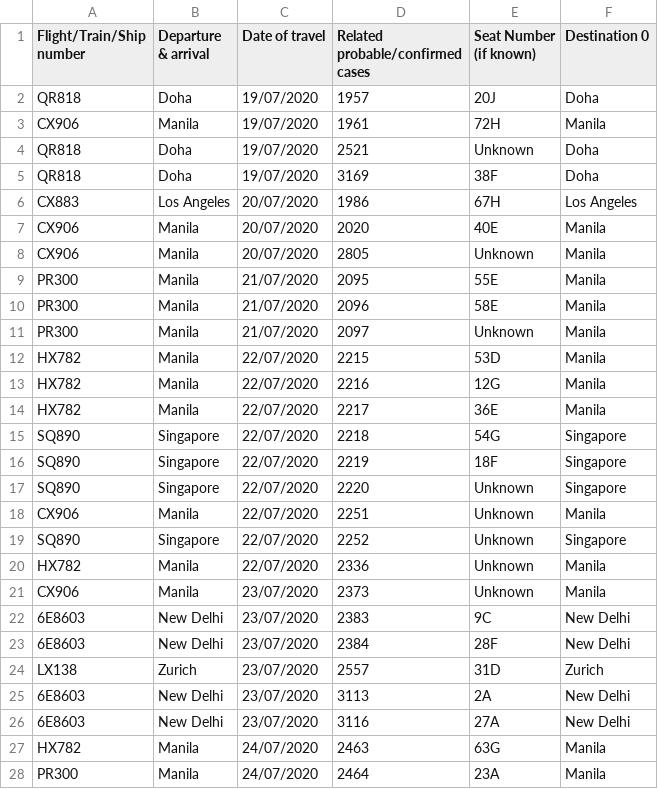
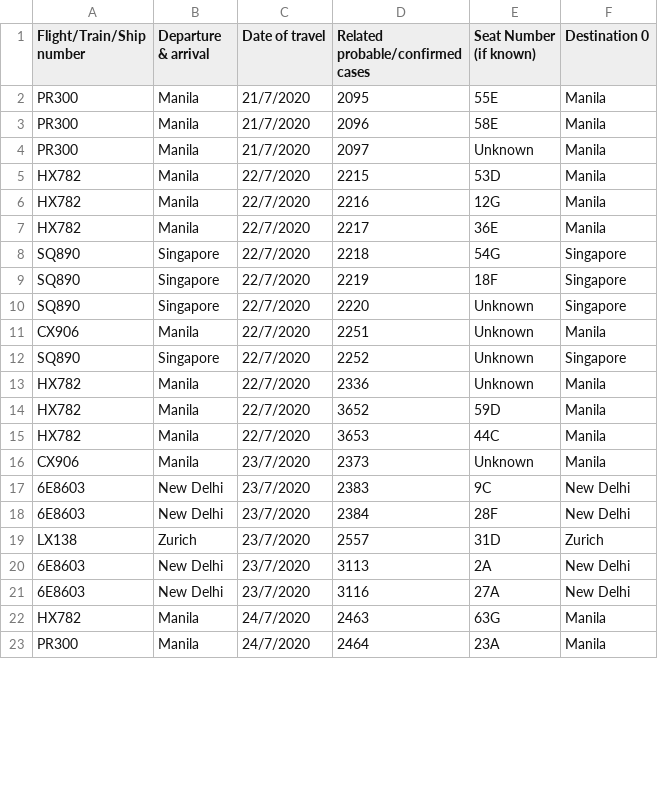
Before and after one commit to jerrypai0809/COVID_19, a CSV file: data/daily_infected_pub_trans.csv, drawn as a sheet; only a part is shown; the diff covers the shown part only.

```diff
--- a/data/daily_infected_pub_trans.csv
+++ b/data/daily_infected_pub_trans.csv
@@ -1,28 +1,23 @@
 Flight/Train/Ship number,Departure & arrival,Date of travel,Related probable/confirmed cases,Seat Number (if known),Destination 0
-QR818,Doha,19/07/2020,1957,20J,Doha
-CX906,Manila,19/07/2020,1961,72H,Manila
-QR818,Doha,19/07/2020,2521,Unknown,Doha
-QR818,Doha,19/07/2020,3169,38F,Doha
-CX883,Los Angeles,20/07/2020,1986,67H,Los Angeles
-CX906,Manila,20/07/2020,2020,40E,Manila
-CX906,Manila,20/07/2020,2805,Unknown,Manila
-PR300,Manila,21/07/2020,2095,55E,Manila
-PR300,Manila,21/07/2020,2096,58E,Manila
-PR300,Manila,21/07/2020,2097,Unknown,Manila
-HX782,Manila,22/07/2020,2215,53D,Manila
-HX782,Manila,22/07/2020,2216,12G,Manila
-HX782,Manila,22/07/2020,2217,36E,Manila
-SQ890,Singapore,22/07/2020,2218,54G,Singapore
-SQ890,Singapore,22/07/2020,2219,18F,Singapore
-SQ890,Singapore,22/07/2020,2220,Unknown,Singapore
-CX906,Manila,22/07/2020,2251,Unknown,Manila
-SQ890,Singapore,22/07/2020,2252,Unknown,Singapore
-HX782,Manila,22/07/2020,2336,Unknown,Manila
-CX906,Manila,23/07/2020,2373,Unknown,Manila
-6E8603,New Delhi,23/07/2020,2383,9C,New Delhi
-6E8603,New Delhi,23/07/2020,2384,28F,New Delhi
-LX138,Zurich,23/07/2020,2557,31D,Zurich
-6E8603,New Delhi,23/07/2020,3113,2A,New Delhi
-6E8603,New Delhi,23/07/2020,3116,27A,New Delhi
-HX782,Manila,24/07/2020,2463,63G,Manila
-PR300,Manila,24/07/2020,2464,23A,Manila
+PR300,Manila,21/7/2020,2095,55E,Manila
+PR300,Manila,21/7/2020,2096,58E,Manila
+PR300,Manila,21/7/2020,2097,Unknown,Manila
+HX782,Manila,22/7/2020,2215,53D,Manila
+HX782,Manila,22/7/2020,2216,12G,Manila
+HX782,Manila,22/7/2020,2217,36E,Manila
+SQ890,Singapore,22/7/2020,2218,54G,Singapore
+SQ890,Singapore,22/7/2020,2219,18F,Singapore
+SQ890,Singapore,22/7/2020,2220,Unknown,Singapore
+CX906,Manila,22/7/2020,2251,Unknown,Manila
+SQ890,Singapore,22/7/2020,2252,Unknown,Singapore
+HX782,Manila,22/7/2020,2336,Unknown,Manila
+HX782,Manila,22/7/2020,3652,59D,Manila
+HX782,Manila,22/7/2020,3653,44C,Manila
+CX906,Manila,23/7/2020,2373,Unknown,Manila
+6E8603,New Delhi,23/7/2020,2383,9C,New Delhi
+6E8603,New Delhi,23/7/2020,2384,28F,New Delhi
+LX138,Zurich,23/7/2020,2557,31D,Zurich
+6E8603,New Delhi,23/7/2020,3113,2A,New Delhi
+6E8603,New Delhi,23/7/2020,3116,27A,New Delhi
+HX782,Manila,24/7/2020,2463,63G,Manila
+PR300,Manila,24/7/2020,2464,23A,Manila
```
Also changed, not shown: 6 added rows, 1 removed row and 40 edited cells elsewhere in this file, data/daily_cn_cases.csv.
